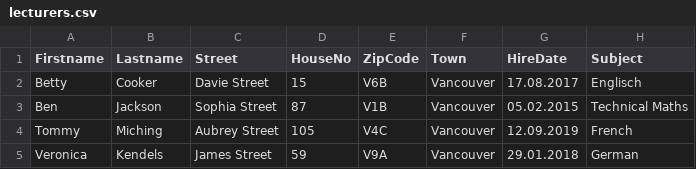
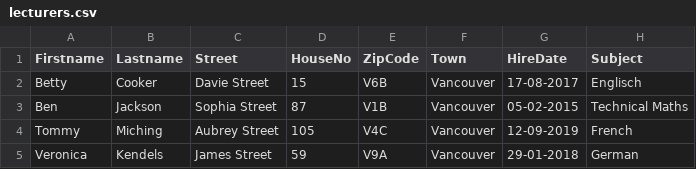
Before and after one commit to 1920-4ahitm-sew/03-assignment-micro-project-jdbc-milicmaria, a CSV file: AdultEducationInstitute/JPAadultEducationInstituteEE/src/main/resources/lecturers.csv, drawn as a sheet.

```diff
--- a/AdultEducationInstitute/JPAadultEducationInstituteEE/src/main/resources/lecturers.csv
+++ b/AdultEducationInstitute/JPAadultEducationInstituteEE/src/main/resources/lecturers.csv
@@ -1,5 +1,5 @@
 Firstname;Lastname;Street;HouseNo;ZipCode;Town;HireDate;Subject
-Betty;Cooker;Davie Street;15;V6B;Vancouver;17.08.2017;Englisch
-Ben;Jackson;Sophia Street;87;V1B;Vancouver;05.02.2015;Technical Maths
-Tommy;Miching;Aubrey Street;105;V4C;Vancouver;12.09.2019;French
-Veronica;Kendels;James Street;59;V9A;Vancouver;29.01.2018;German
+Betty;Cooker;Davie Street;15;V6B;Vancouver;17-08-2017;Englisch
+Ben;Jackson;Sophia Street;87;V1B;Vancouver;05-02-2015;Technical Maths
+Tommy;Miching;Aubrey Street;105;V4C;Vancouver;12-09-2019;French
+Veronica;Kendels;James Street;59;V9A;Vancouver;29-01-2018;German
```
Also changed, not shown: 3 other files.
